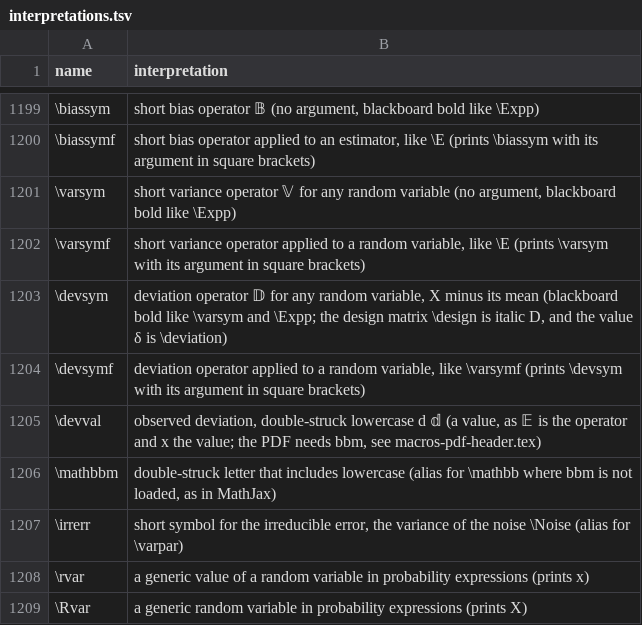
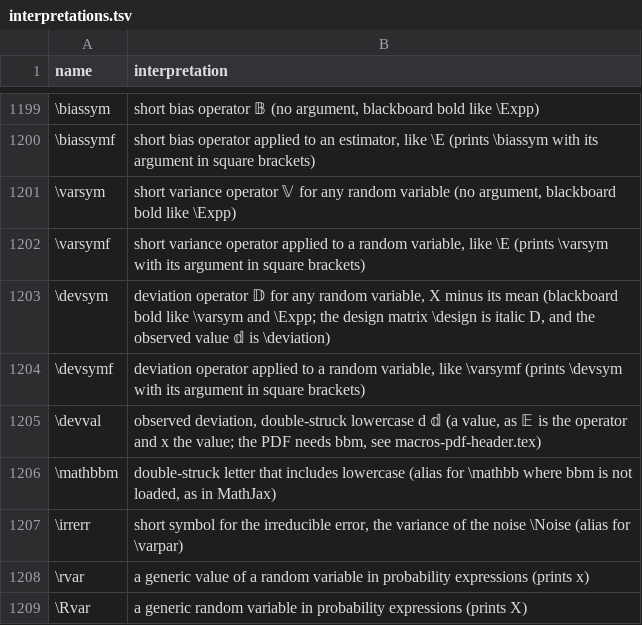
Before and after one commit to Morrison-Lab/macros, a TSV file: interpretations.tsv, drawn as a sheet; only a part is shown, gaps mark what is left out.

```diff
--- a/interpretations.tsv
+++ b/interpretations.tsv
@@ -1202,3 +1202,3 @@ name	interpretation
 \varsymf	short variance operator applied to a random variable, like \E (prints \varsym with its argument in square brackets)
-\devsym	deviation operator 𝔻 for any random variable, X minus its mean (blackboard bold like \varsym and \Expp; the design matrix \design is italic D, and the value δ is \deviation)
+\devsym	deviation operator 𝔻 for any random variable, X minus its mean (blackboard bold like \varsym and \Expp; the design matrix \design is italic D, and the observed value 𝕕 is \deviation)
 \devsymf	deviation operator applied to a random variable, like \varsymf (prints \devsym with its argument in square brackets)
```
